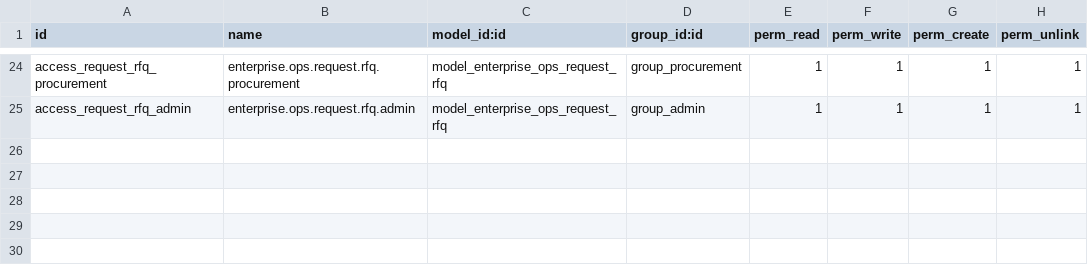
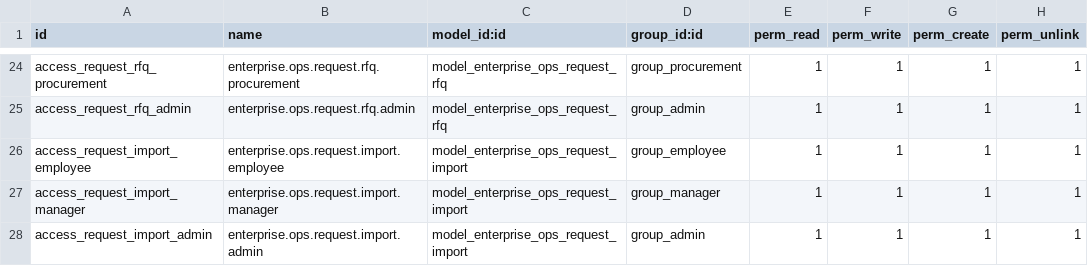
Before and after one commit to Kamil5264/enterprise-ops-odoo, a CSV file: enterprise_ops/security/ir.model.access.csv, drawn as a sheet; only a part is shown, gaps mark what is left out.

Commit message:
feat(enterprise_ops): add controlled CSV import with row-level errors

```diff
--- a/enterprise_ops/security/ir.model.access.csv
+++ b/enterprise_ops/security/ir.model.access.csv
@@ -25 +25,4 @@ access_request_rfq_procurement,enterprise.ops.request.rfq.procurement,model_ente
 access_request_rfq_admin,enterprise.ops.request.rfq.admin,model_enterprise_ops_request_rfq,group_admin,1,1,1,1
+access_request_import_employee,enterprise.ops.request.import.employee,model_enterprise_ops_request_import,group_employee,1,1,1,1
+access_request_import_manager,enterprise.ops.request.import.manager,model_enterprise_ops_request_import,group_manager,1,1,1,1
+access_request_import_admin,enterprise.ops.request.import.admin,model_enterprise_ops_request_import,group_admin,1,1,1,1
```
Also changed, not shown: 7 other files.
